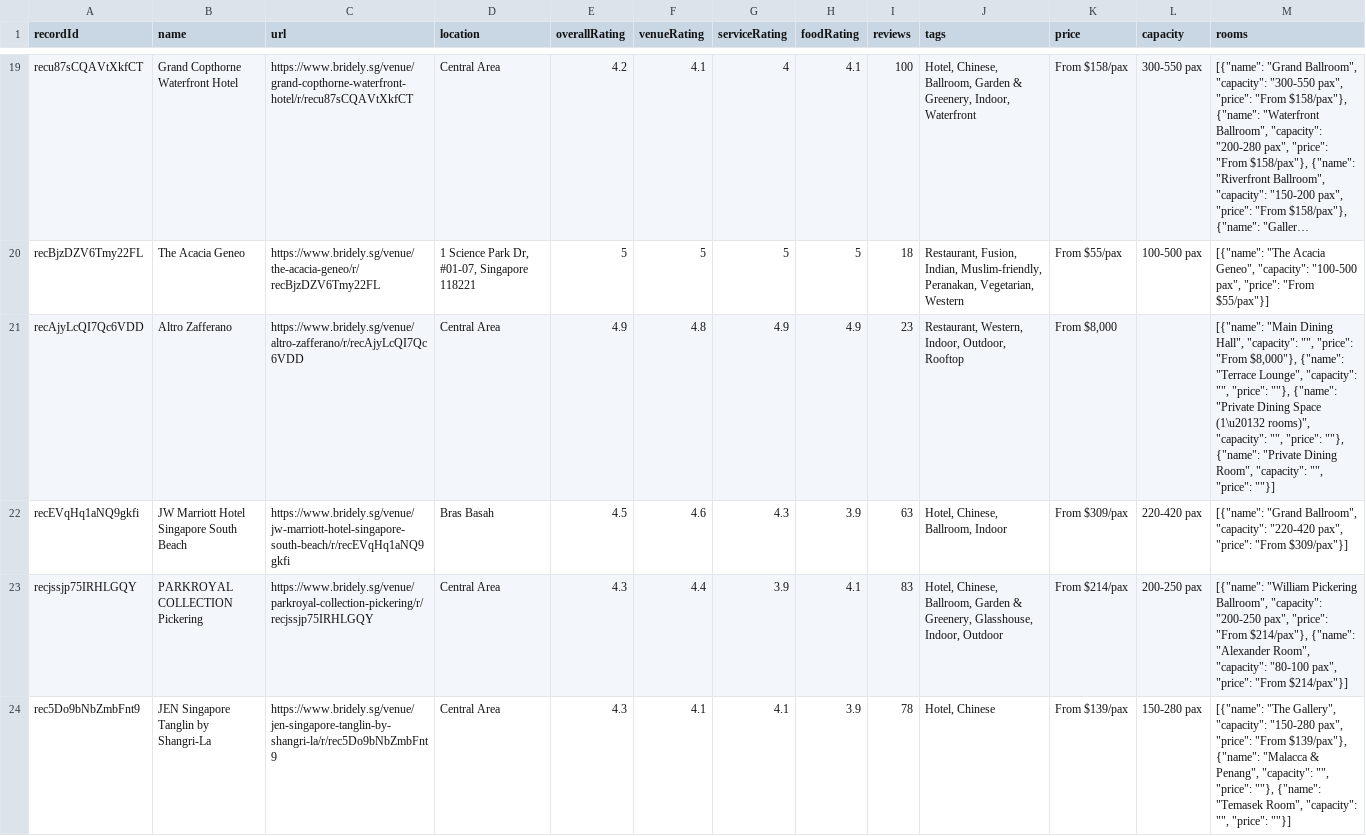
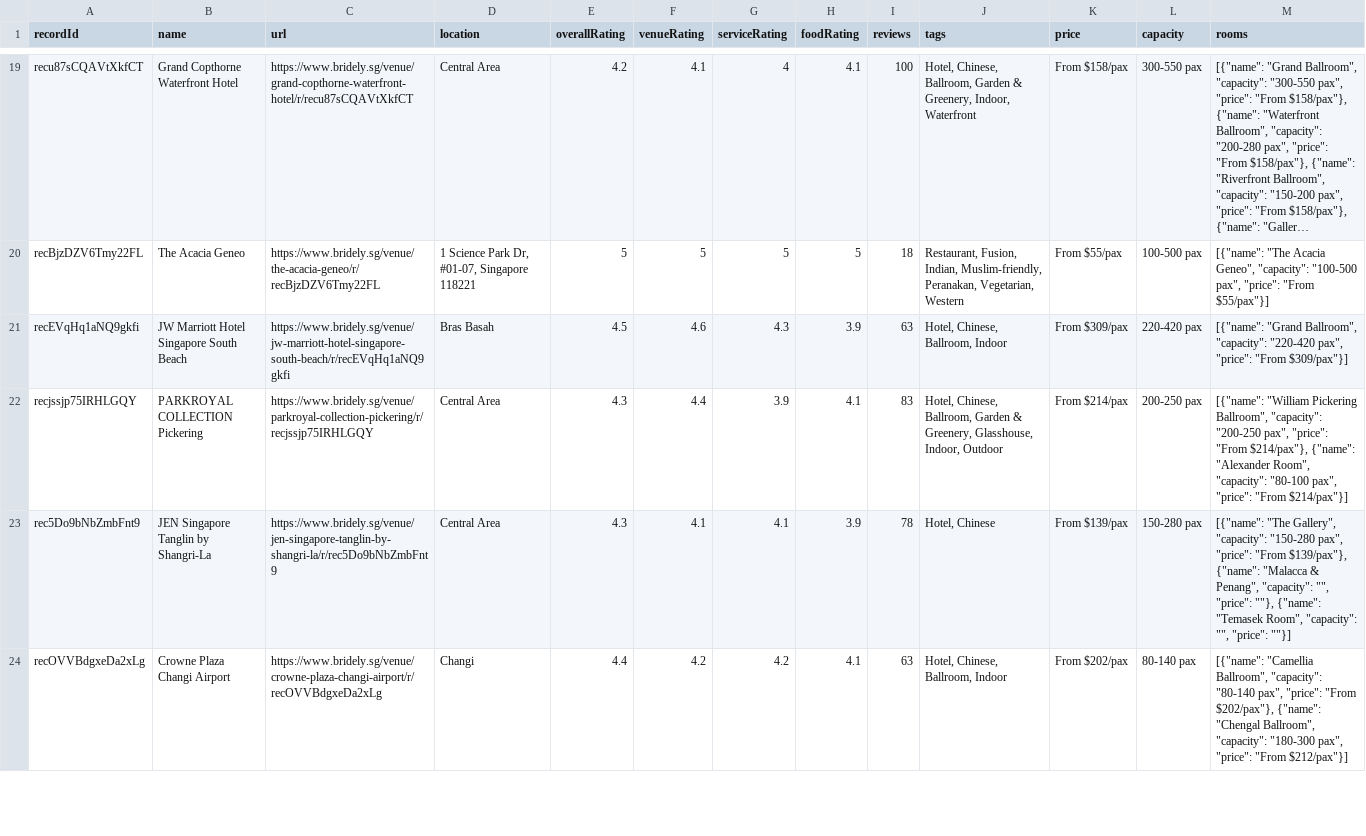
Before and after one commit to luarss/wedding-data, a CSV file: data/bly/venues.csv, drawn as a sheet; only a part is shown, gaps mark what is left out; the shorter side is filled out with more unchanged rows; long unchanged cells end in …; removed rows and columns are numbered as before the commit, all else as after; the diff covers the shown part only; the diff names each change by its address in the sheet, - before the commit and + after, or states it on an @@ line.

```diff
--- a/data/bly/venues.csv
+++ b/data/bly/venues.csv
-row 21: recAjyLcQI7Qc6VDD | Altro Zafferano | https://www.bridely.sg/venue/altro-zafferano/r/recAjyLcQI7Qc6VDD | Central Area | 4.9 | 4.8 | 4.9 | 4.9 | 23 | Restaurant, Western, Indoor, Outdoor, Rooftop | From $8,000 |  | [{"name": "Main Dining Hall", "capacity": "", "price": "From $8,000"}, {"name": "Terrace Lounge", "capacity": "", "price": ""}, {"name": "Private Dining Space (1\u20132 rooms)", "capacity": "", "price": ""}, {"name": "Private Dining Room", "capacity": "", "price": ""}]
```
Also changed, not shown: 1 added row elsewhere in this file, data/tv/venues.csv, data/twn/venues.csv, 12 other files.
